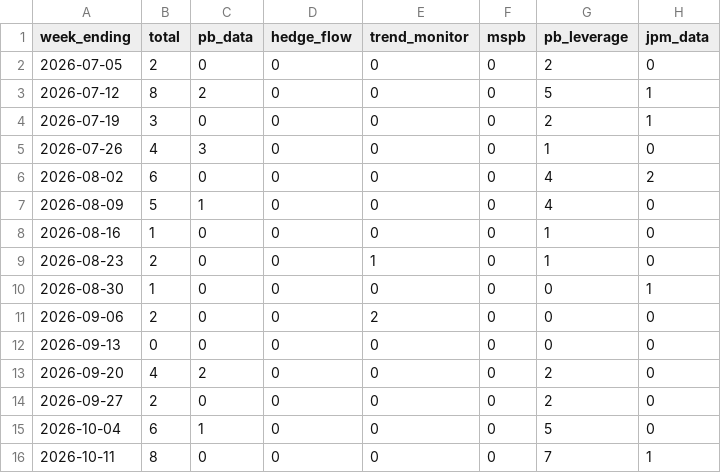
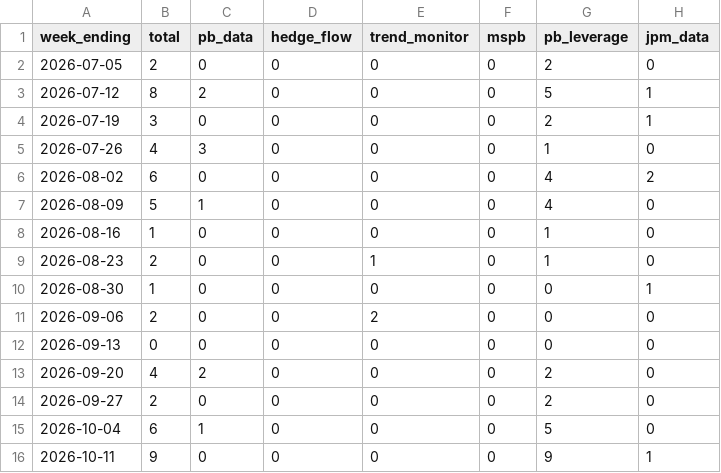
Before and after one commit to Jim-Lohse/investment-lab, a CSV file: data/derived/positioning_weekly.csv, drawn as a sheet.

```diff
--- a/data/derived/positioning_weekly.csv
+++ b/data/derived/positioning_weekly.csv
@@ -15,2 +15,2 @@ week_ending,total,pb_data,hedge_flow,trend_monitor,mspb,pb_leverage,jpm_data
 2026-10-04,6,1,0,0,0,5,0
-2026-10-11,8,0,0,0,0,7,1
+2026-10-11,9,0,0,0,0,9,1
```
Also changed, not shown: data/positioning/headlines.csv, data/prices/etf_daily.csv, 22 other files.
